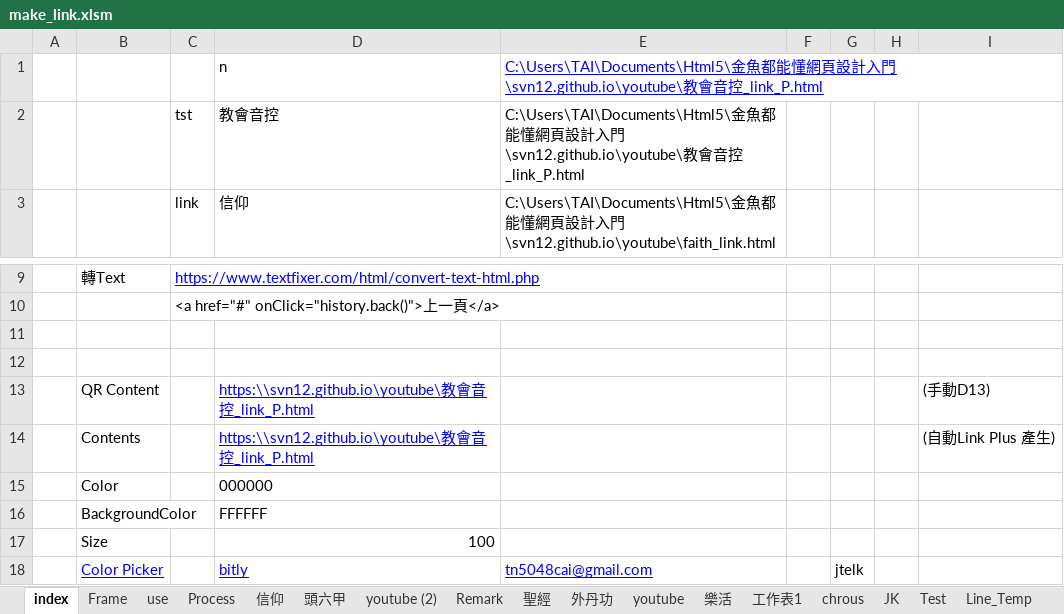
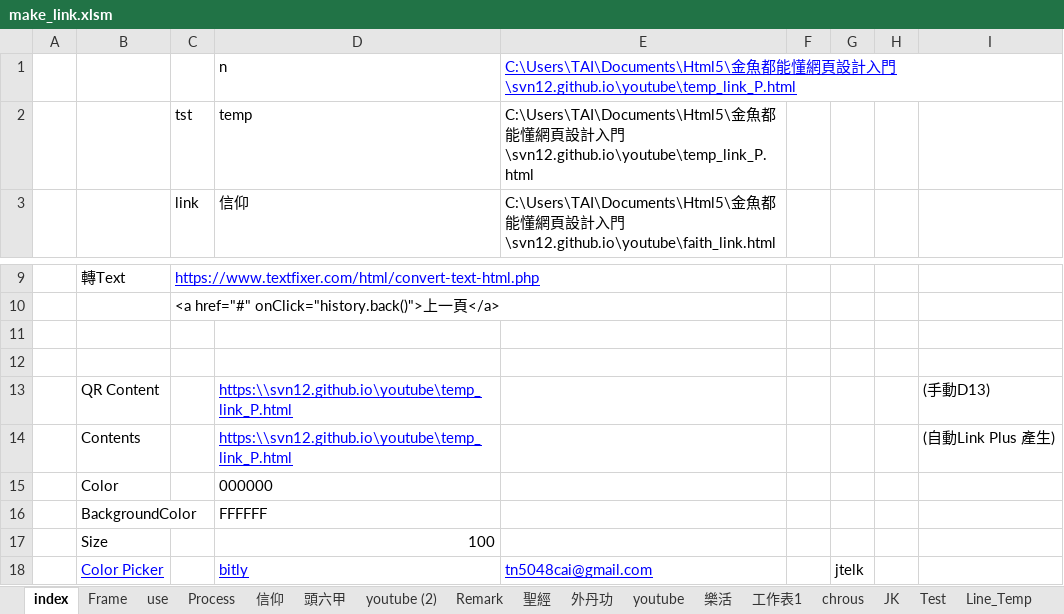
Before and after one commit to svn12/svn12.github.io, an Excel workbook: make_link.xlsm, sheet index, drawn as a sheet; only a part is shown, gaps mark what is left out; values as stored, in another font and other column widths than the file's, no borders; charts and pictures not drawn; the diff names each change by its address in the sheet, - before the commit and + after, or states it on an @@ line.

```diff
--- a/make_link.xlsm (sheet index)
+++ b/make_link.xlsm (sheet index)
-E1:E2: …入門\svn12.github.io\youtube\教會音控_link_P.html
+E1:E2: …入門\svn12.github.io\youtube\temp_link_P.html
-D2: 教會音控
+D2: temp
-D13:D14: https:\\svn12.github.io\youtube\教會音控_link_P.html
+D13:D14: https:\\svn12.github.io\youtube\temp_link_P.html
```
Also changed, not shown: sheet tst, charts or pictures, 7 other files.
